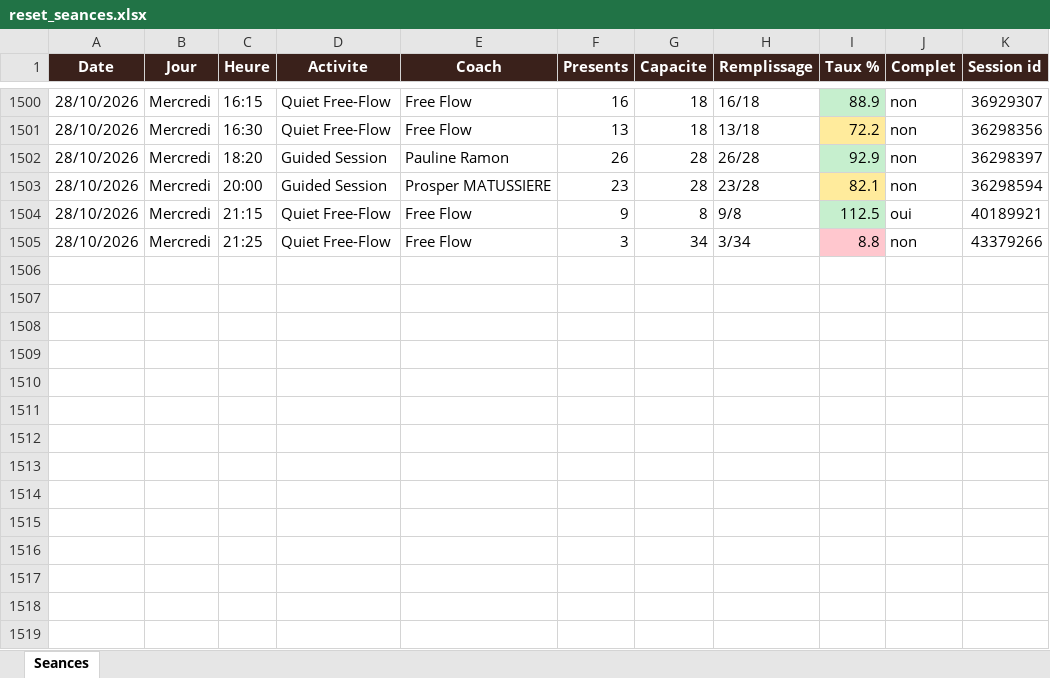
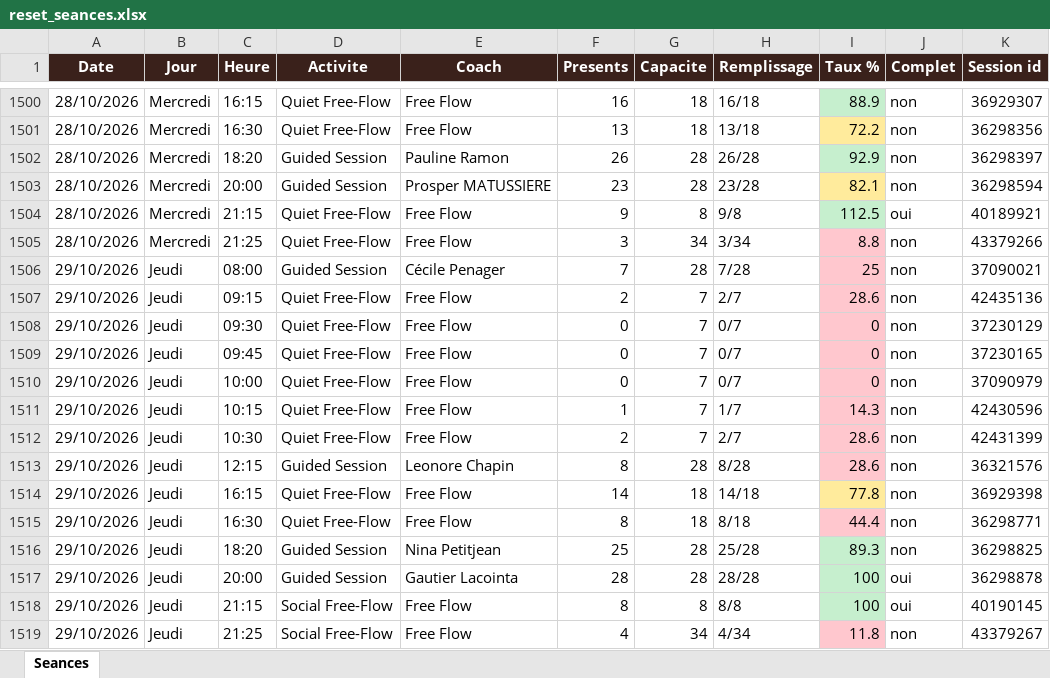
Before and after one commit to sbbb-git/reset, an Excel workbook: reset_seances.xlsx, sheet Seances, drawn as a sheet; only a part is shown, gaps mark what is left out; values as stored, in another font and other column widths than the file's, no borders; the diff names each change by its address in the sheet, - before the commit and + after, or states it on an @@ line.

```diff
--- a/reset_seances.xlsx (sheet Seances)
+++ b/reset_seances.xlsx (sheet Seances)
+row 1506: 29/10/2026 | Jeudi | 08:00 | Guided Session | Cécile Penager | 7 | 28 | 7/28 | 25 | non | 37090021
+row 1507: 29/10/2026 | Jeudi | 09:15 | Quiet Free-Flow | Free Flow | 2 | 7 | 2/7 | 28.6 | non | 42435136
+row 1508: 29/10/2026 | Jeudi | 09:30 | Quiet Free-Flow | Free Flow | 0 | 7 | 0/7 | 0 | non | 37230129
+row 1509: 29/10/2026 | Jeudi | 09:45 | Quiet Free-Flow | Free Flow | 0 | 7 | 0/7 | 0 | non | 37230165
+row 1510: 29/10/2026 | Jeudi | 10:00 | Quiet Free-Flow | Free Flow | 0 | 7 | 0/7 | 0 | non | 37090979
+row 1511: 29/10/2026 | Jeudi | 10:15 | Quiet Free-Flow | Free Flow | 1 | 7 | 1/7 | 14.3 | non | 42430596
+row 1512: 29/10/2026 | Jeudi | 10:30 | Quiet Free-Flow | Free Flow | 2 | 7 | 2/7 | 28.6 | non | 42431399
+row 1513: 29/10/2026 | Jeudi | 12:15 | Guided Session | Leonore Chapin | 8 | 28 | 8/28 | 28.6 | non | 36321576
+row 1514: 29/10/2026 | Jeudi | 16:15 | Quiet Free-Flow | Free Flow | 14 | 18 | 14/18 | 77.8 | non | 36929398
+row 1515: 29/10/2026 | Jeudi | 16:30 | Quiet Free-Flow | Free Flow | 8 | 18 | 8/18 | 44.4 | non | 36298771
+row 1516: 29/10/2026 | Jeudi | 18:20 | Guided Session | Nina Petitjean | 25 | 28 | 25/28 | 89.3 | non | 36298825
+row 1517: 29/10/2026 | Jeudi | 20:00 | Guided Session | Gautier Lacointa | 28 | 28 | 28/28 | 100 | oui | 36298878
+row 1518: 29/10/2026 | Jeudi | 21:15 | Social Free-Flow | Free Flow | 8 | 8 | 8/8 | 100 | oui | 40190145
+row 1519: 29/10/2026 | Jeudi | 21:25 | Social Free-Flow | Free Flow | 4 | 34 | 4/34 | 11.8 | non | 43379267
```
Also changed, not shown: 3 other files.
